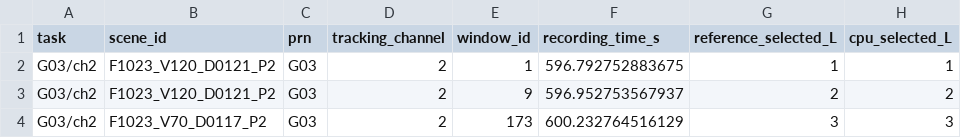
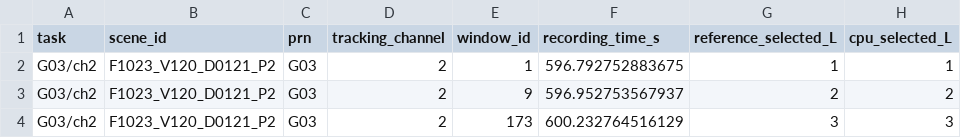
Before and after one commit to han-yu-xiang/GNSS, a CSV file: reports/project_stage_review_20261005/GPU_STAGE2_PRELIMINARY_RESULTS.csv, drawn as a sheet; only a part is shown; the diff names each change by its address in the sheet, - before the commit and + after, or states it on an @@ line.

Commit message:
experiments: add GPU Stage2 qualification harness and evidence

```diff
--- a/reports/project_stage_review_20261005/GPU_STAGE2_PRELIMINARY_RESULTS.csv
+++ b/reports/project_stage_review_20261005/GPU_STAGE2_PRELIMINARY_RESULTS.csv
-B4 (scene_id): F1023_V70_D0117_P2
+B4 (scene_id): F1023_V120_D0121_P2
```
Also changed, not shown: 17 other files.
